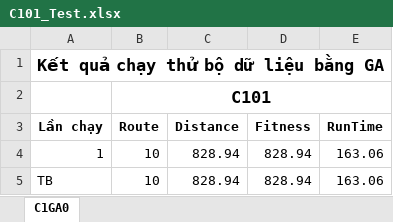
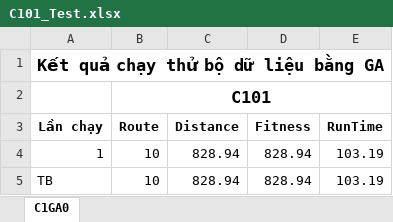
Before and after one commit to kong31082005/VRPTW_CGHN, an Excel workbook: result/C101_Test.xlsx, sheet C1GA0, drawn as a sheet; values as stored, in another font and other column widths than the file's, no borders; the diff names each change by its address in the sheet, - before the commit and + after, or states it on an @@ line.

```diff
--- a/result/C101_Test.xlsx (sheet C1GA0)
+++ b/result/C101_Test.xlsx (sheet C1GA0)
-E4:E5 (RunTime): 163.06
+E4:E5 (RunTime): 103.19
```
Also changed, not shown: result/C103_Test.xlsx, result/R101_Test.xlsx, 7 other files.
